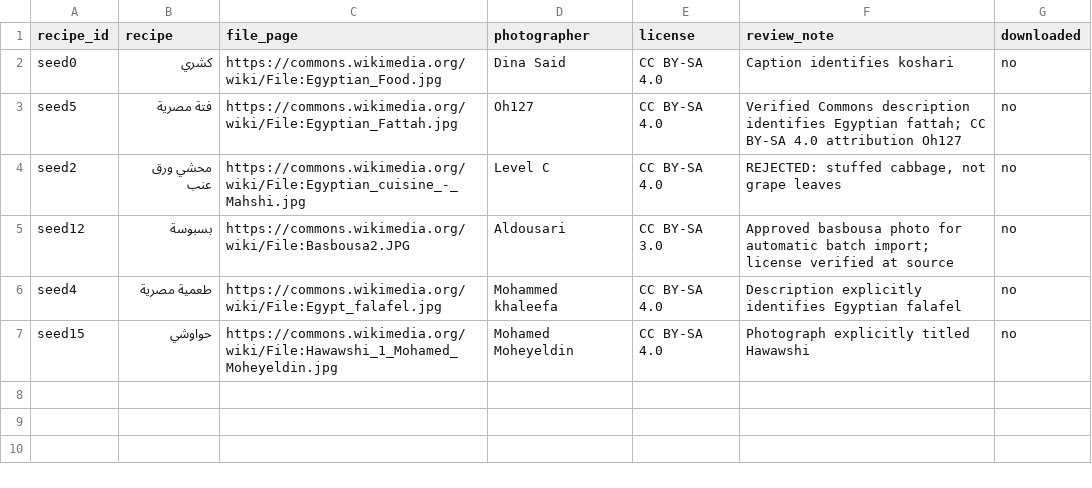
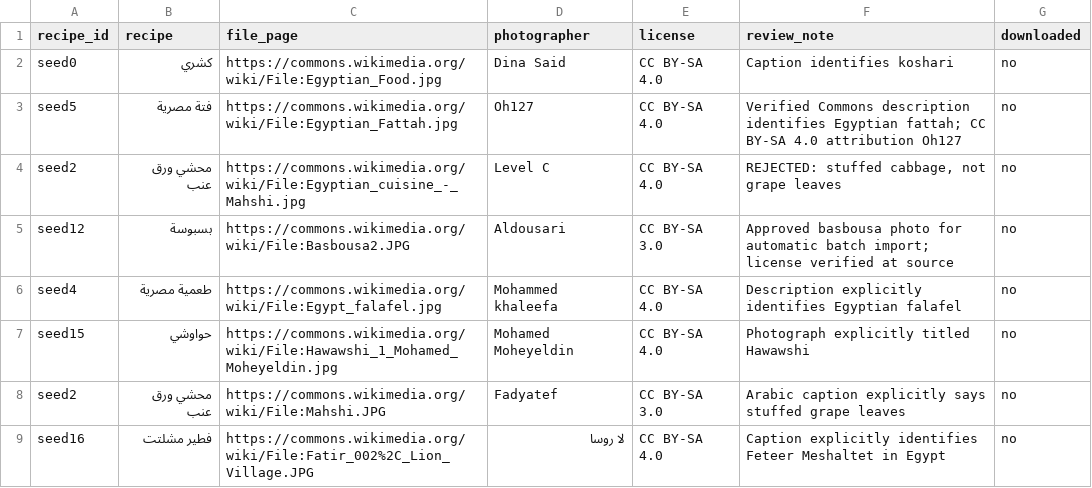
Before and after one commit to 3bHussein/Bil_Hana, a CSV file: REVIEWED-CANDIDATES.csv, drawn as a sheet.

Commit message:
photos: import verified grape-leaf mahshi and feteer meshaltet photographs

```diff
--- a/REVIEWED-CANDIDATES.csv
+++ b/REVIEWED-CANDIDATES.csv
@@ -7 +7,3 @@ seed4,طعمية مصرية,https://commons.wikimedia.org/wiki/File:Egypt_falafe
 seed15,حواوشي,https://commons.wikimedia.org/wiki/File:Hawawshi_1_Mohamed_Moheyeldin.jpg,Mohamed Moheyeldin,CC BY-SA 4.0,Photograph explicitly titled Hawawshi,no
+seed2,محشي ورق عنب,https://commons.wikimedia.org/wiki/File:Mahshi.JPG,Fadyatef,CC BY-SA 3.0,Arabic caption explicitly says stuffed grape leaves,no
+seed16,فطير مشلتت,https://commons.wikimedia.org/wiki/File:Fatir_002%2C_Lion_Village.JPG,لا روسا,CC BY-SA 4.0,Caption explicitly identifies Feteer Meshaltet in Egypt,no
```
